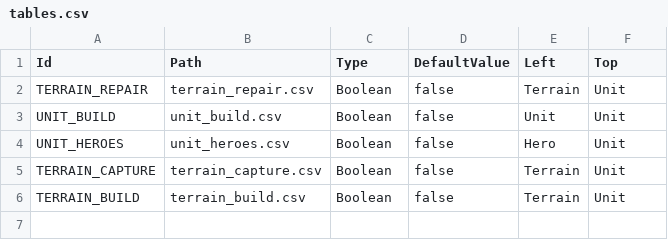
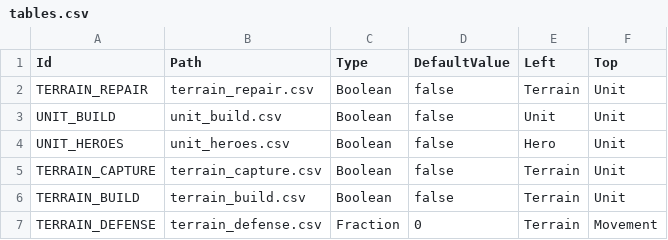
Before and after one commit to stratecide/tbs-core, a CSV file: configs/default_test/tables.csv, drawn as a sheet.

Commit message:
damage formula can now be configured in Rhai, also fixed 'terrain_defense' test

```diff
--- a/configs/default_test/tables.csv
+++ b/configs/default_test/tables.csv
@@ -6 +6,2 @@ TERRAIN_CAPTURE;terrain_capture.csv;Boolean;false;Terrain;Unit
 TERRAIN_BUILD;terrain_build.csv;Boolean;false;Terrain;Unit
+TERRAIN_DEFENSE;terrain_defense.csv;Fraction;0;Terrain;Movement
```
Also changed, not shown: configs/default_test/ruleset.csv, configs/default_test/unit_powered.csv, 17 other files.
